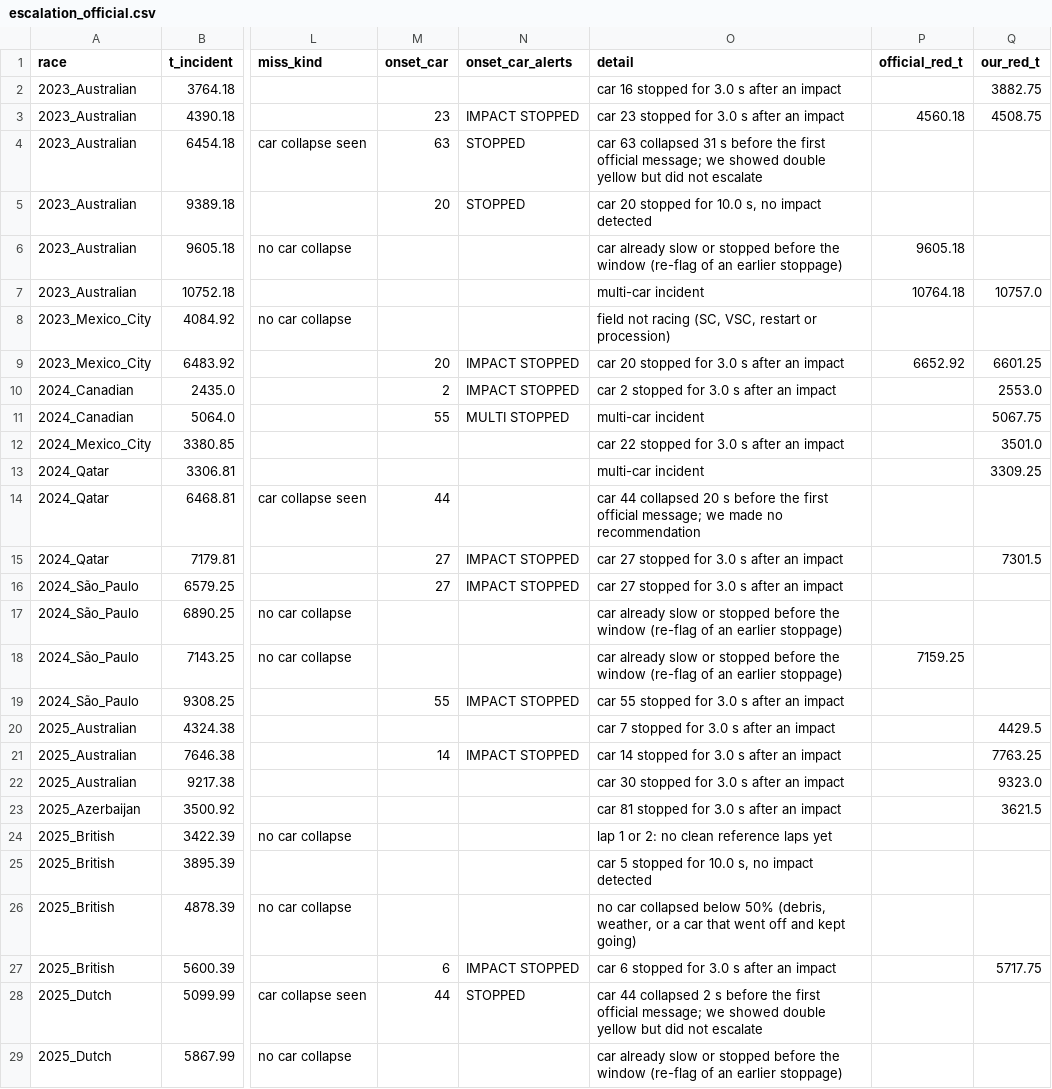
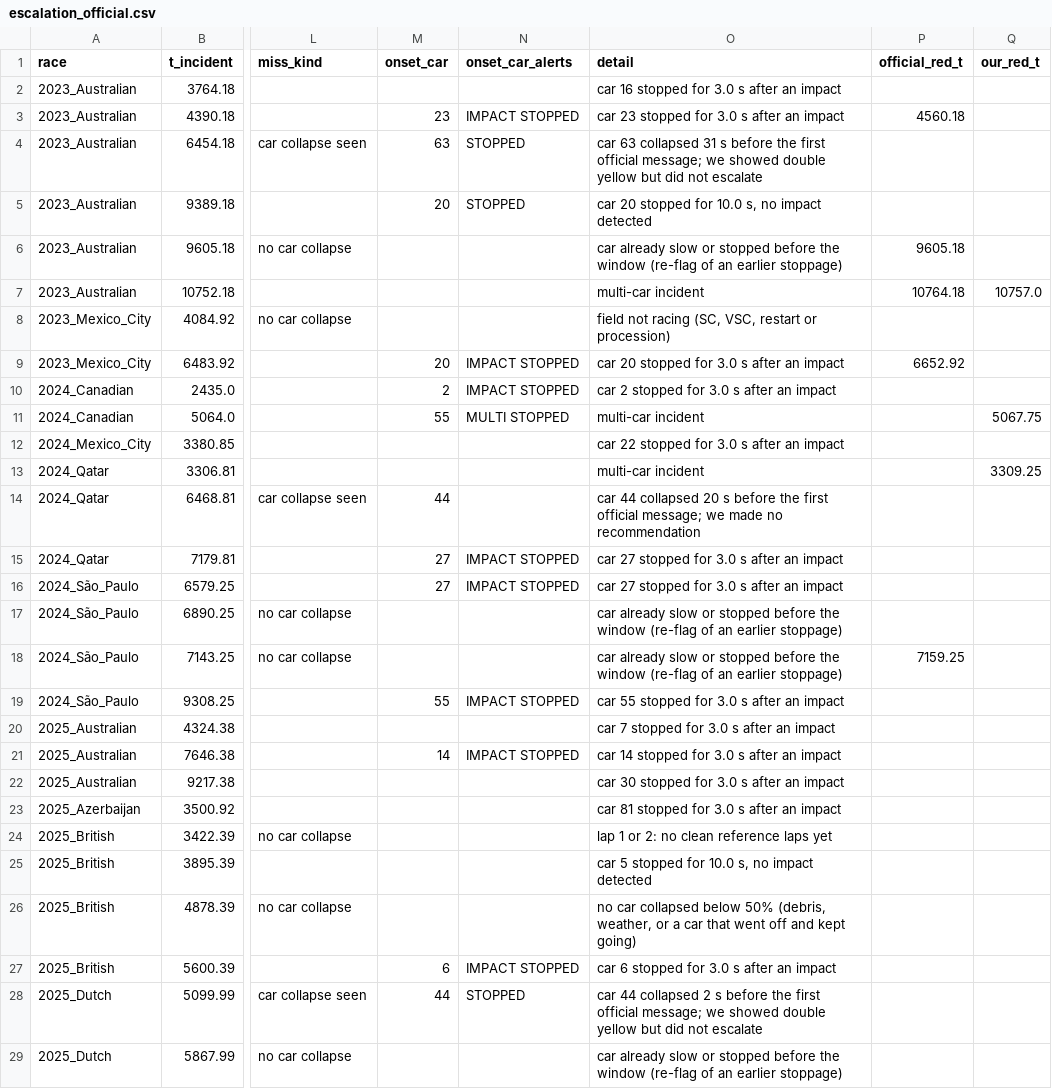
Before and after one commit to Pseudocoder28/Fast-Flag, a CSV file: docs/charts/escalation_official.csv, drawn as a sheet; only a part is shown, gaps mark what is left out; the diff covers the shown part only; the diff names each change by its address in the sheet, - before the commit and + after, or states it on an @@ line.

```diff
--- a/docs/charts/escalation_official.csv
+++ b/docs/charts/escalation_official.csv
-Q2 (our_red_t): 3882.75
+Q2 (our_red_t): (empty)
-Q3 (our_red_t): 4508.75
+Q3 (our_red_t): (empty)
-Q9 (our_red_t): 6601.25
+Q9 (our_red_t): (empty)
-Q10 (our_red_t): 2553.0
+Q10 (our_red_t): (empty)
-Q12 (our_red_t): 3501.0
+Q12 (our_red_t): (empty)
-Q15 (our_red_t): 7301.5
+Q15 (our_red_t): (empty)
-Q20 (our_red_t): 4429.5
+Q20 (our_red_t): (empty)
-Q21 (our_red_t): 7763.25
+Q21 (our_red_t): (empty)
-Q22 (our_red_t): 9323.0
+Q22 (our_red_t): (empty)
-Q23 (our_red_t): 3621.5
+Q23 (our_red_t): (empty)
-Q27 (our_red_t): 5717.75
+Q27 (our_red_t): (empty)
```
Also changed, not shown: 5 edited cells elsewhere in this file, docs/charts/escalation_ours.csv, 5 other files.
